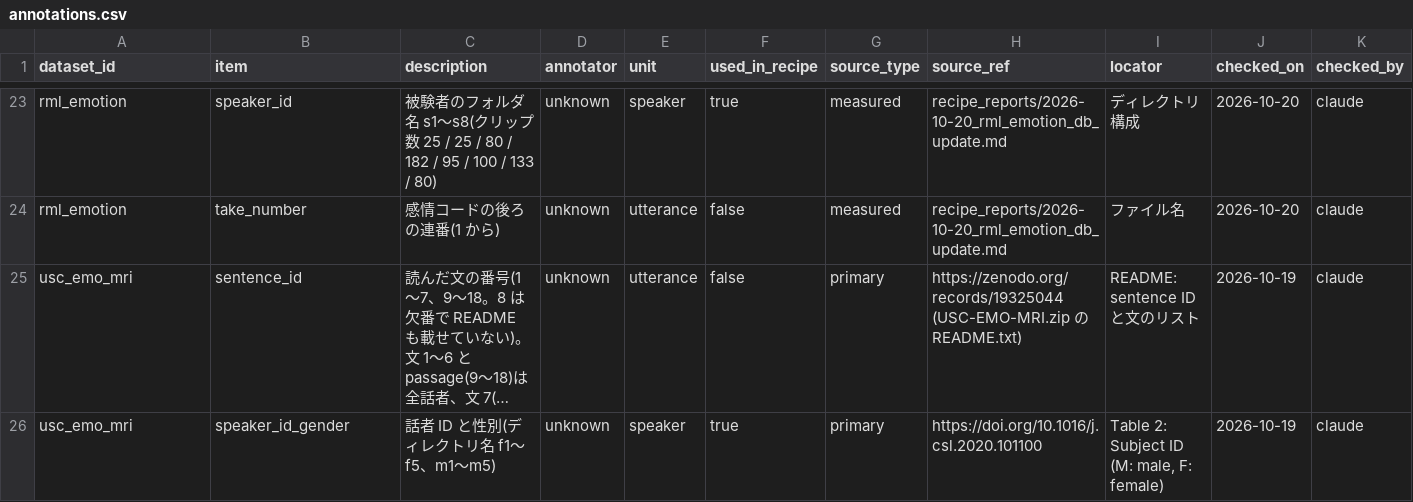
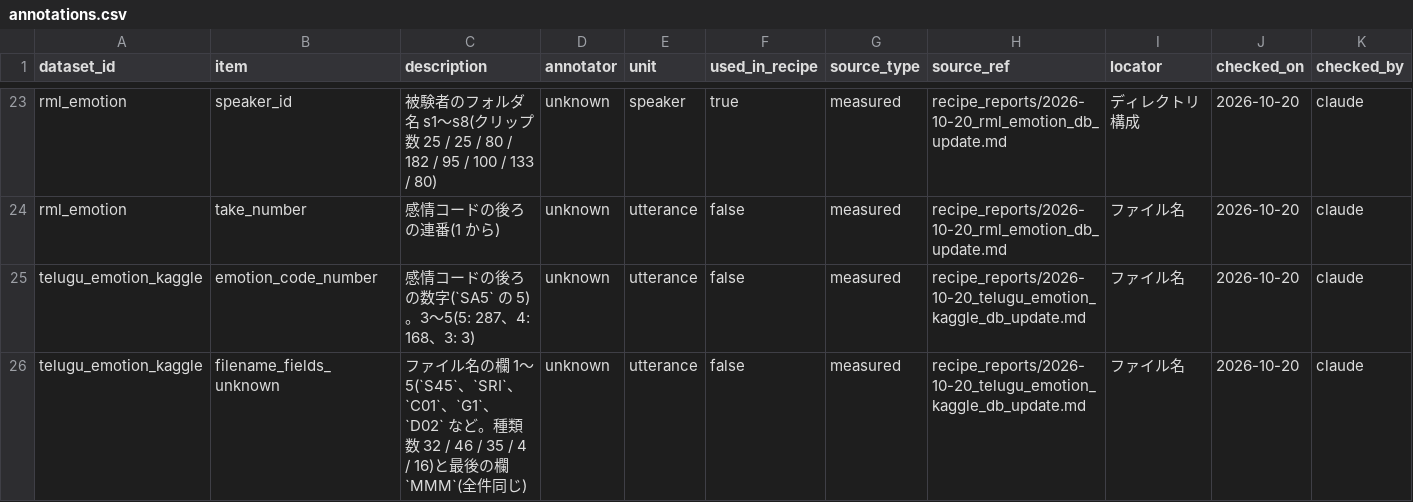
Before and after one commit to itoten/ser_dataset_db, a CSV file: data/annotations.csv, drawn as a sheet; only a part is shown, gaps mark what is left out; the shorter side is filled out with more unchanged rows; long unchanged cells end in …; rows hold the shown columns only; the diff covers the shown part only; the diff names each change by its address in the sheet, - before the commit and + after, or states it on an @@ line.

```diff
--- a/data/annotations.csv
+++ b/data/annotations.csv
+row 25: telugu_emotion_kaggle | emotion_code_number | 感情コードの後ろの数字(`SA5` の 5)。3〜5(5: 287、4: 168、3: 3) | unknown | utterance | false | measured | recipe_reports/2026-10-20_telugu_emotion_kaggle_db_update.md | ファイル名 | 2026-10-20 | claude
+row 26: telugu_emotion_kaggle | filename_fields_unknown | ファイル名の欄 1〜5(`S45`、`SRI`、`C01`、`G1`、`D02` など。種類数 32 / 46 / 35 / 4 / 16)と最後の欄 `MMM`(全件同じ) | unknown | utterance | false | measured | recipe_reports/2026-10-20_telugu_emotion_kaggle_db_update.md | ファイル名 | 2026-10-20 | claude
```
Also changed, not shown: 2 added rows elsewhere in this file, data/datasets.csv, data/recipe_labels.csv, 7 other files.
